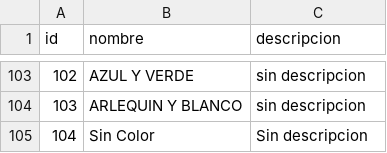
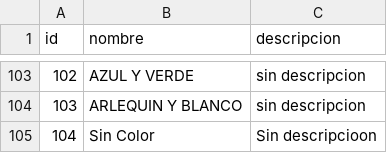
Before and after one commit to axelescobarr/archivos-csv, a CSV file: colores.csv, drawn as a sheet; only a part is shown, gaps mark what is left out.

Commit message:
cambios

```diff
--- a/colores.csv
+++ b/colores.csv
@@ -104,2 +104,2 @@ id,nombre,descripcion
 103,ARLEQUIN Y BLANCO,sin descripcion
-104,Sin Color,Sin descripcion
+104,Sin Color,Sin descripcioon
```
